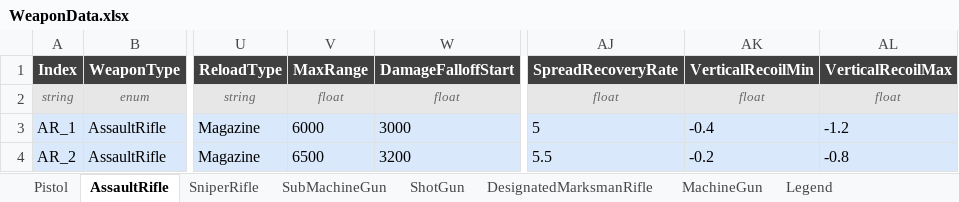
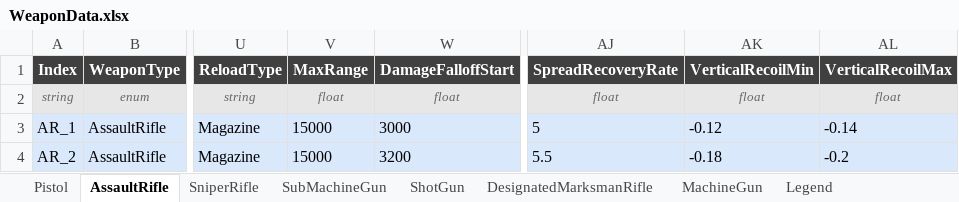
Before and after one commit to DevKddr/ProjectRWW, an Excel workbook: Content/Data/weapons/WeaponData.xlsx, sheet AssaultRifle, drawn as a sheet; only a part is shown, gaps mark what is left out; values as stored, in another font and other column widths than the file's, no borders; charts and pictures not drawn; the diff names each change by its address in the sheet, - before the commit and + after, or states it on an @@ line.

```diff
--- a/Content/Data/weapons/WeaponData.xlsx (sheet AssaultRifle)
+++ b/Content/Data/weapons/WeaponData.xlsx (sheet AssaultRifle)
-V3 (MaxRange): 6000
+V3 (MaxRange): 15000
-AK3 (VerticalRecoilMin): -0.4
+AK3 (VerticalRecoilMin): -0.12
-AL3 (VerticalRecoilMax): -1.2
+AL3 (VerticalRecoilMax): -0.14
-V4 (MaxRange): 6500
+V4 (MaxRange): 15000
-AK4 (VerticalRecoilMin): -0.2
+AK4 (VerticalRecoilMin): -0.18
-AL4 (VerticalRecoilMax): -0.8
+AL4 (VerticalRecoilMax): -0.2
```
Also changed, not shown: sheet ShotGun, sheet DesignatedMarksmanRifle, sheet SubMachineGun, sheet MachineGun, 3 other files.
